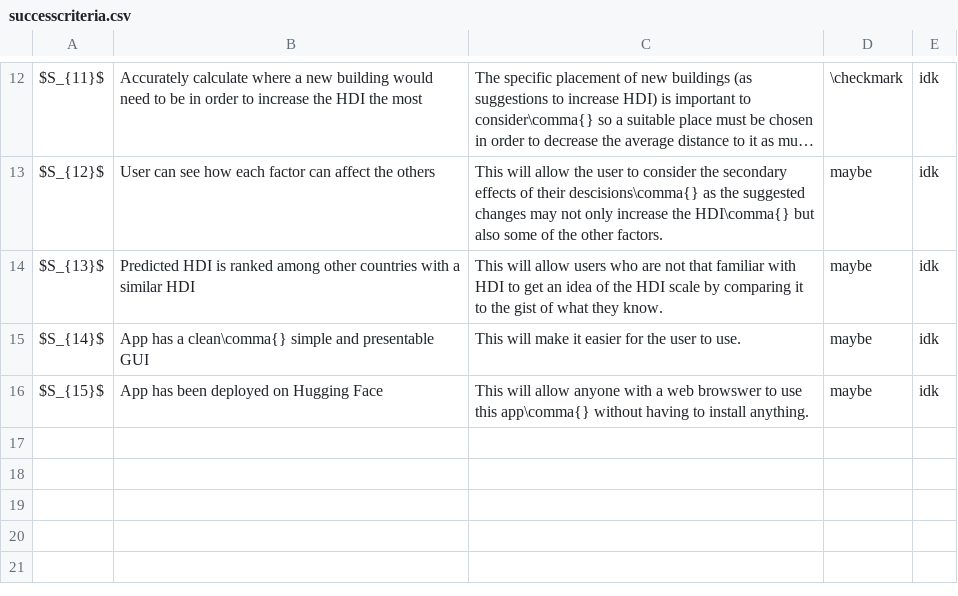
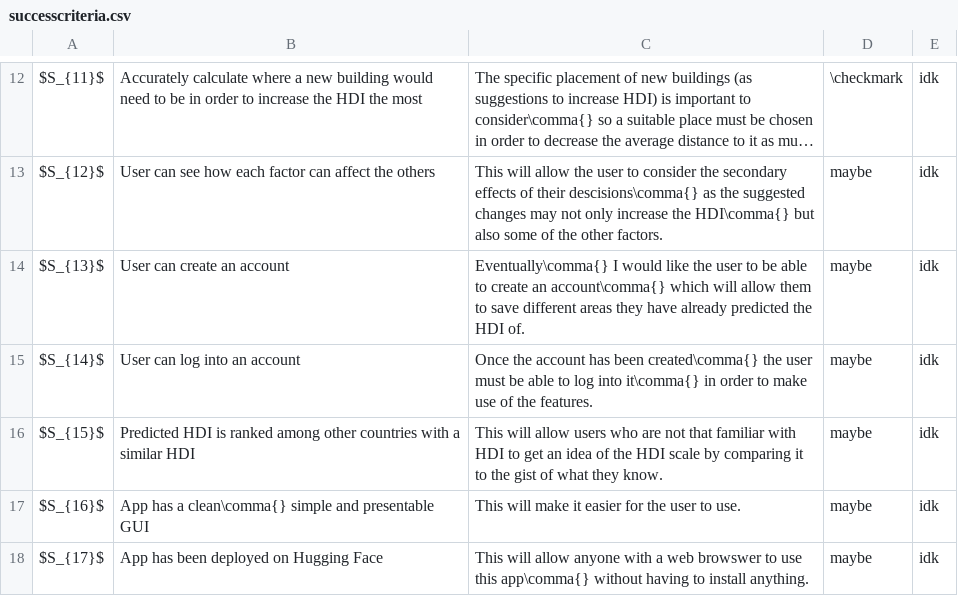
Before and after one commit to DojoDanger1/predicting-hdi-a-level-project, a CSV file: docs/data/successcriteria.csv, drawn as a sheet; only a part is shown, gaps mark what is left out; long unchanged cells end in …; the diff names each change by its address in the sheet, - before the commit and + after, or states it on an @@ line.

```diff
--- a/docs/data/successcriteria.csv
+++ b/docs/data/successcriteria.csv
-B14: Predicted HDI is ranked among other countries with a similar HDI
+B14: User can create an account
-C14: This will allow users who are not that familiar with HDI to get an idea of the HDI scale by comparing it to the gist of what they know.
+C14: Eventually\comma{} I would like the user to be able to create an account\comma{} which will allow them to save different areas they have already predicted the HDI of.
-B15: App has a clean\comma{} simple and presentable GUI
+B15: User can log into an account
-C15: This will make it easier for the user to use.
+C15: Once the account has been created\comma{} the user must be able to log into it\comma{} in order to make use of the features.
-B16: App has been deployed on Hugging Face
+B16: Predicted HDI is ranked among other countries with a similar HDI
-C16: …will allow anyone with a web browswer to use this app\comma{} without having to install anything.
+C16: …will allow users who are not that familiar with HDI to get an idea of the HDI scale by comparing it to the gist of what they know.
+row 17: $S_{16}$ | App has a clean\comma{} simple and presentable GUI | This will make it easier for the user to use. | maybe | idk
+row 18: $S_{17}$ | App has been deployed on Hugging Face | This will allow anyone with a web browswer to use this app\comma{} without having to install anything. | maybe | idk
```
Also changed, not shown: docs/data/testdata.csv, 13 other files.
